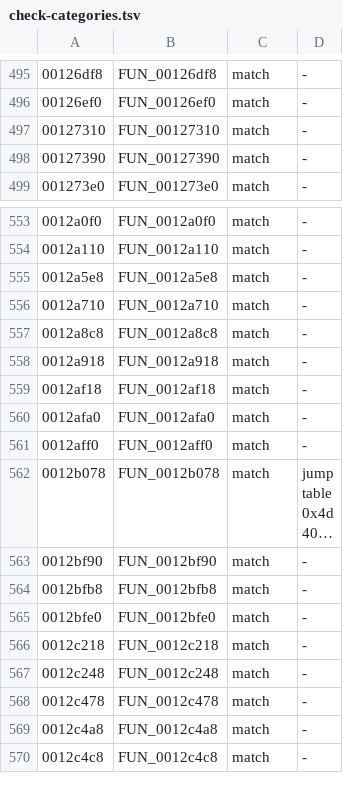
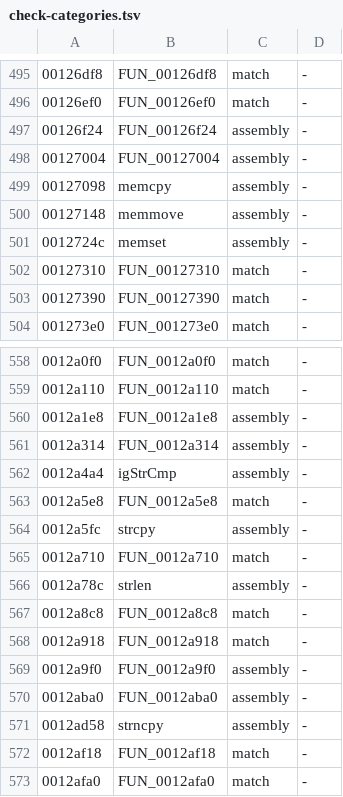
Before and after one commit to crashbashash/DW4_Decomp, a TSV file: data/check-categories.tsv, drawn as a sheet; only a part is shown, gaps mark what is left out; the shorter side is filled out with more unchanged rows; long unchanged cells end in …; the diff names each change by its address in the sheet, - before the commit and + after, or states it on an @@ line.

```diff
--- a/data/check-categories.tsv
+++ b/data/check-categories.tsv
+row 497: 00126f24 | FUN_00126f24 | assembly | -
+row 498: 00127004 | FUN_00127004 | assembly | -
+row 499: 00127098 | memcpy | assembly | -
+row 500: 00127148 | memmove | assembly | -
+row 501: 0012724c | memset | assembly | -
+row 560: 0012a1e8 | FUN_0012a1e8 | assembly | -
+row 561: 0012a314 | FUN_0012a314 | assembly | -
+row 562: 0012a4a4 | igStrCmp | assembly | -
+row 564: 0012a5fc | strcpy | assembly | -
+row 566: 0012a78c | strlen | assembly | -
+row 569: 0012a9f0 | FUN_0012a9f0 | assembly | -
+row 570: 0012aba0 | FUN_0012aba0 | assembly | -
+row 571: 0012ad58 | strncpy | assembly | -
```
Also changed, not shown: config/assembly-sources.tsv, 17 other files.
